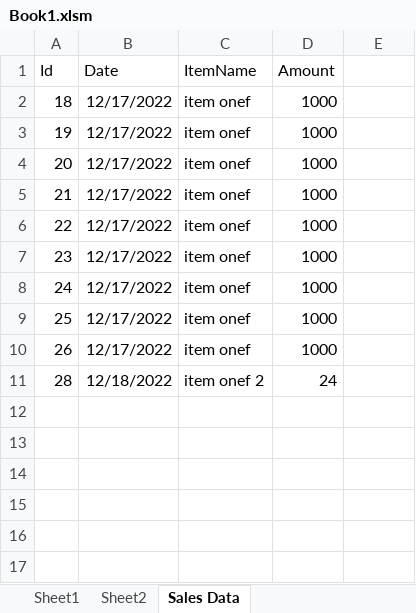
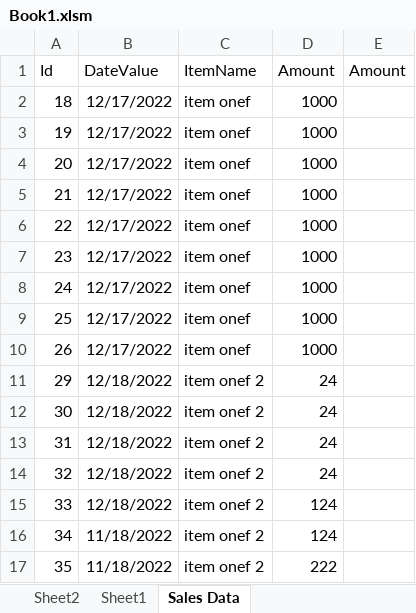
Before and after one commit to Wessi/MofCafeRes, an Excel workbook: Book1.xlsm, sheet Sales Data, drawn as a sheet; values as stored, in another font and other column widths than the file's, no borders; the diff names each change by its address in the sheet, - before the commit and + after, or states it on an @@ line.

```diff
--- a/Book1.xlsm (sheet Sales Data)
+++ b/Book1.xlsm (sheet Sales Data)
@@ sheet tab order changed: Sheet2 | Sheet1 | Sales Data @@
-B1: Date
+B1: DateValue
-E1: (empty)
+E1: Amount
-A11 (Id): 28
+A11 (Id): 29
+row 12: 30 | 12/18/2022 | item onef 2 | 24
+row 13: 31 | 12/18/2022 | item onef 2 | 24
+row 14: 32 | 12/18/2022 | item onef 2 | 24
+row 15: 33 | 12/18/2022 | item onef 2 | 124
+row 16: 34 | 11/18/2022 | item onef 2 | 124
+row 17: 35 | 11/18/2022 | item onef 2 | 222
```
Also changed, not shown: sheet Sheet1, Ledger MofCafe.xlsm, 5 other files.
